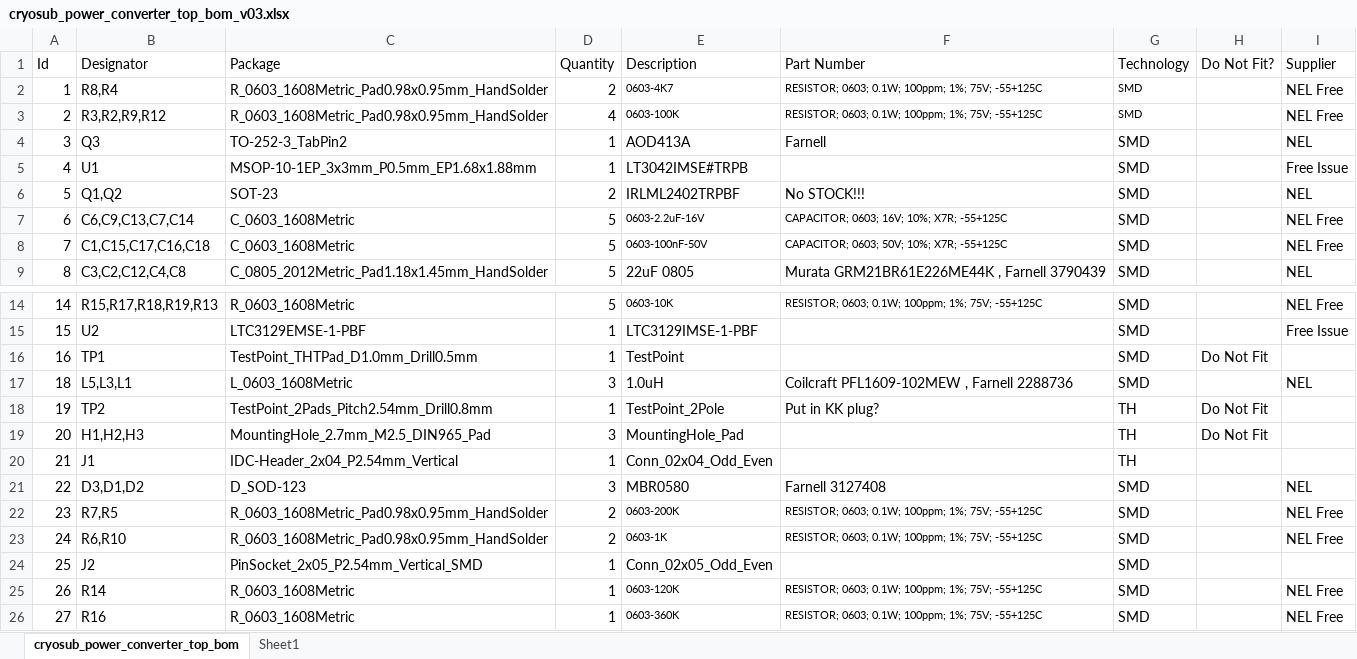
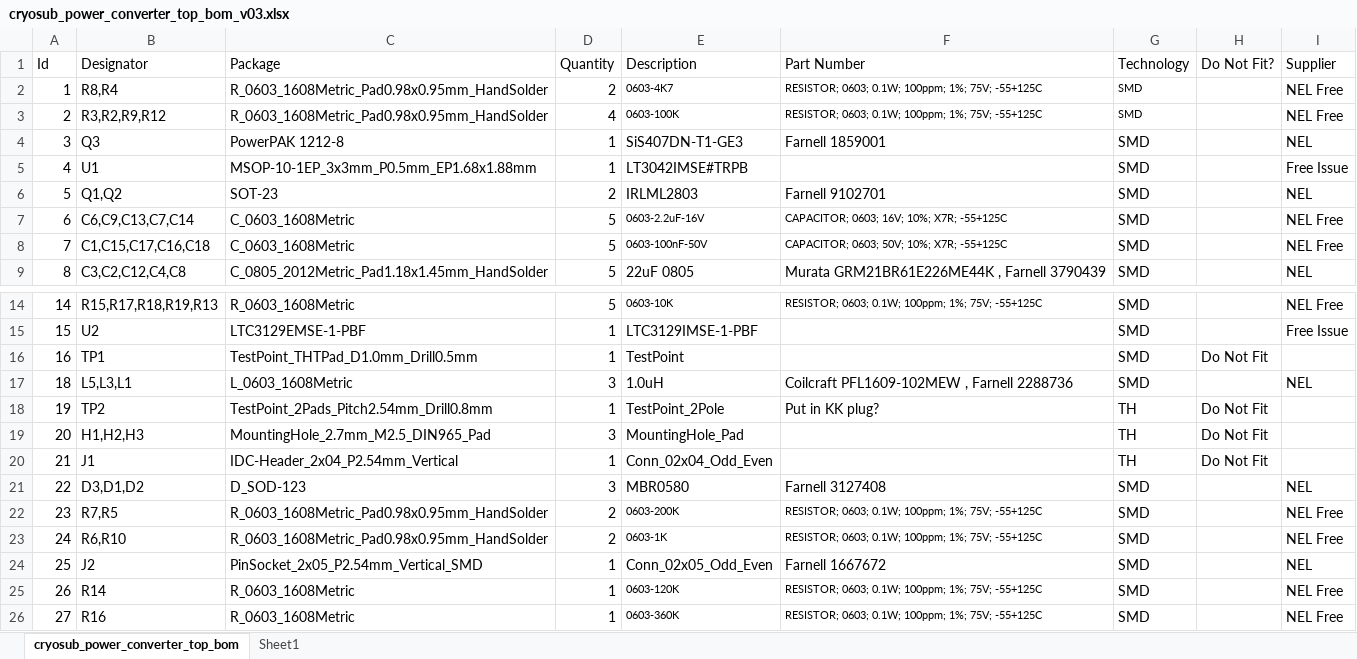
Before and after one commit to uob-hep-cad/cryosub, an Excel workbook: hardware/uob-hep-pc068a-cryosub/cryosub_power_converter_top_v03/cryosub_power_converter_top_bom_v03.xlsx, sheet cryosub_power_converter_top_bom, drawn as a sheet; only a part is shown, gaps mark what is left out; values as stored, in another font and other column widths than the file's, no borders; table styles not drawn; the diff names each change by its address in the sheet, - before the commit and + after, or states it on an @@ line.

Commit message:
Updating BoM

```diff
--- a/hardware/uob-hep-pc068a-cryosub/cryosub_power_converter_top_v03/cryosub_power_converter_top_bom_v03.xlsx (sheet cryosub_power_converter_top_bom)
+++ b/hardware/uob-hep-pc068a-cryosub/cryosub_power_converter_top_v03/cryosub_power_converter_top_bom_v03.xlsx (sheet cryosub_power_converter_top_bom)
-C4 (Package): TO-252-3_TabPin2
+C4 (Package): PowerPAK 1212-8
-E4 (Description): AOD413A
+E4 (Description): SiS407DN-T1-GE3
-F4 (Part Number): Farnell
+F4 (Part Number): Farnell 1859001
-E6 (Description): IRLML2402TRPBF
+E6 (Description): IRLML2803
-F6 (Part Number): No STOCK!!!
+F6 (Part Number): Farnell 9102701
-H20 (Do Not Fit?): (empty)
+H20 (Do Not Fit?): Do Not Fit
-F24 (Part Number): (empty)
+F24 (Part Number): Farnell 1667672
-I24 (Supplier): (empty)
+I24 (Supplier): NEL
```
